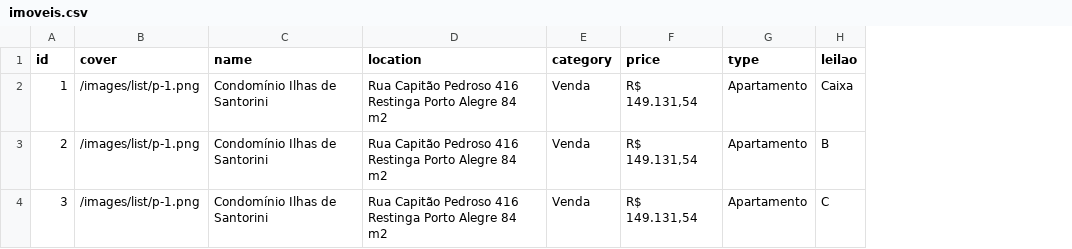
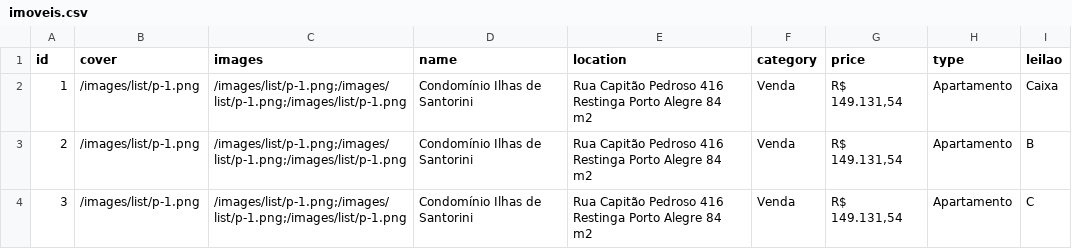
Before and after one commit to benchmarkimobiliaria-coder/benchmarkimobiliaria-website, a CSV file: data/imoveis.csv, drawn as a sheet; the diff names each change by its address in the sheet, - before the commit and + after, or states it on an @@ line.

```diff
--- a/data/imoveis.csv
+++ b/data/imoveis.csv
+column C (images), rows 2-4: all /images/list/p-1.png;/images/list/p-1.png;/images/list/p-1.png
```
Also changed, not shown: 11 other files.
